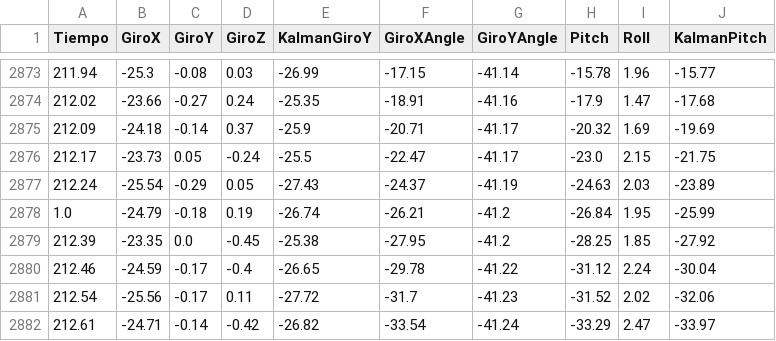
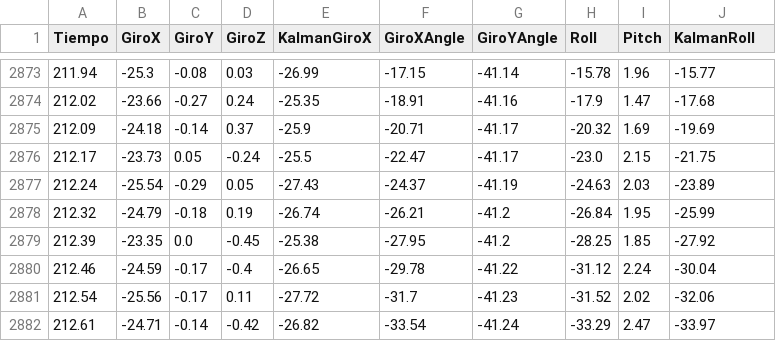
Before and after one commit to Nosferath/kalman, a CSV file: data_FINAL_lento.csv, drawn as a sheet; only a part is shown, gaps mark what is left out; the diff names each change by its address in the sheet, - before the commit and + after, or states it on an @@ line.

Commit message:
Added analysis for video data.

```diff
--- a/data_FINAL_lento.csv
+++ b/data_FINAL_lento.csv
-E1: KalmanGiroY
+E1: KalmanGiroX
-H1: Pitch
+H1: Roll
-I1: Roll
+I1: Pitch
-J1: KalmanPitch
+J1: KalmanRoll
-A2878 (Tiempo): 1.0
+A2878 (Tiempo): 212.32
```
Also changed, not shown: data_FINAL_rapido.csv, 3 other files.
